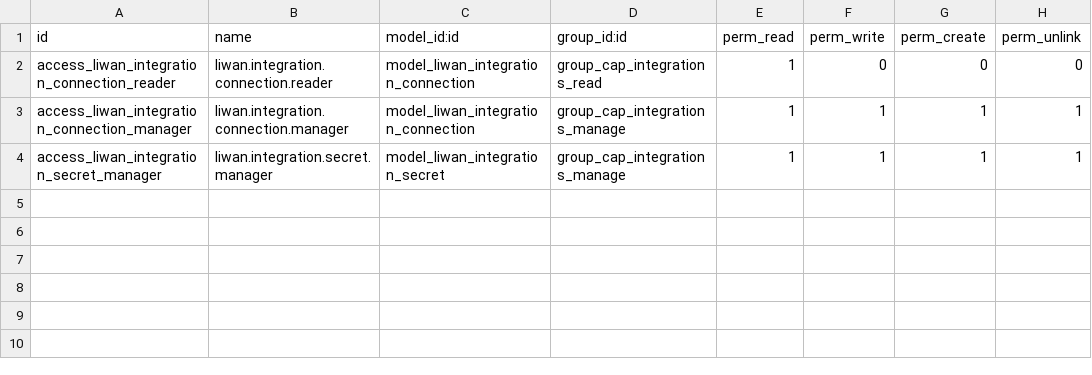
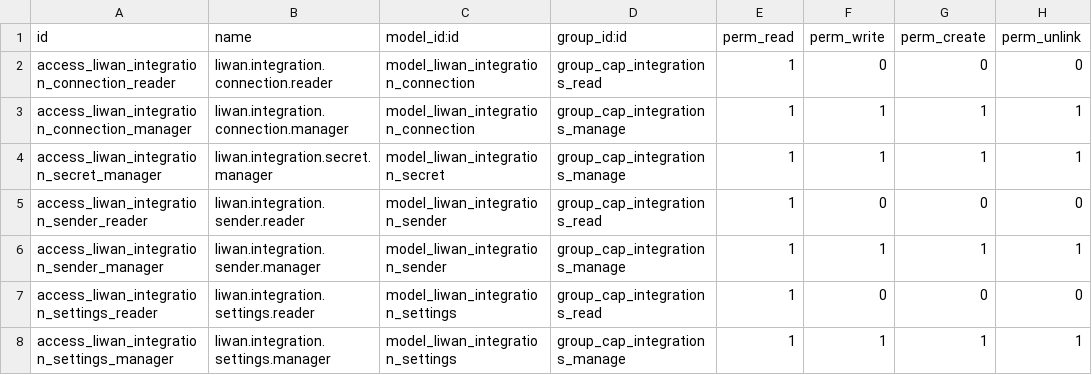
Before and after one commit to tariiq222/liwan, a CSV file: odoo-addons/liwan_integrations_sa/security/ir.model.access.csv, drawn as a sheet; the diff names each change by its address in the sheet, - before the commit and + after, or states it on an @@ line.

Commit message:
feat(api): twilio provider foundation: probe, senders, callback

```diff
--- a/odoo-addons/liwan_integrations_sa/security/ir.model.access.csv
+++ b/odoo-addons/liwan_integrations_sa/security/ir.model.access.csv
+row 5: access_liwan_integration_sender_reader | liwan.integration.sender.reader | model_liwan_integration_sender | group_cap_integrations_read | 1 | 0 | 0 | 0
+row 6: access_liwan_integration_sender_manager | liwan.integration.sender.manager | model_liwan_integration_sender | group_cap_integrations_manage | 1 | 1 | 1 | 1
+row 7: access_liwan_integration_settings_reader | liwan.integration.settings.reader | model_liwan_integration_settings | group_cap_integrations_read | 1 | 0 | 0 | 0
+row 8: access_liwan_integration_settings_manager | liwan.integration.settings.manager | model_liwan_integration_settings | group_cap_integrations_manage | 1 | 1 | 1 | 1
```
Also changed, not shown: 35 other files.
